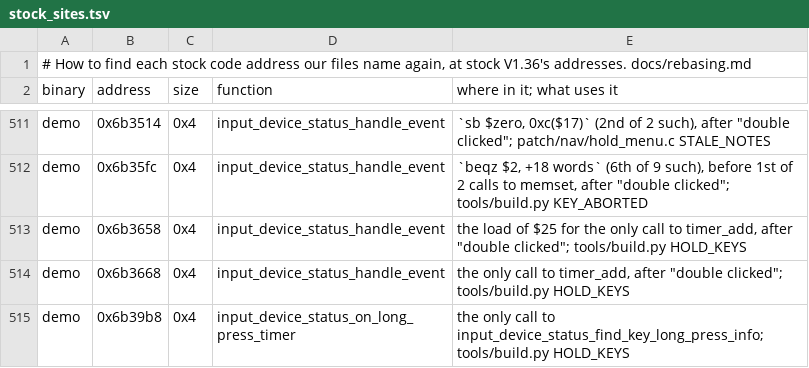
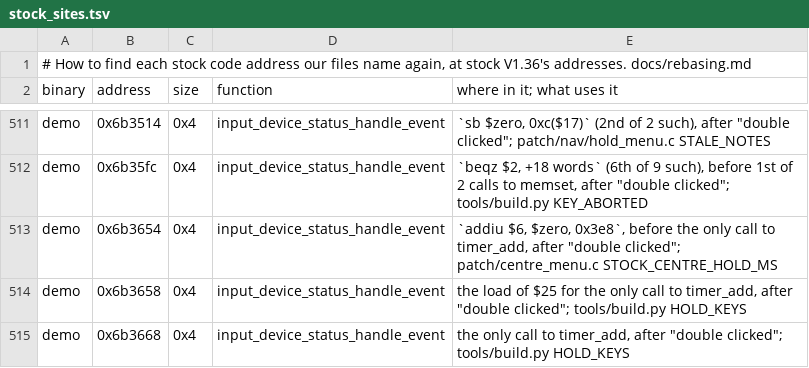
Before and after one commit to 312-dev/q2-coda, a TSV file: tools/stock_sites.tsv, drawn as a sheet; only a part is shown, gaps mark what is left out; the shorter side is filled out with more unchanged rows; the diff names each change by its address in the sheet, - before the commit and + after, or states it on an @@ line.

Commit message:
chore: list the centre hold's stock site in stock_sites.tsv
centre_menu.c cites stock's 1000 ms long press at 0x6b3654, inside
input_device_status_handle_event, the name stock_map.tsv gives it.

```diff
--- a/tools/stock_sites.tsv
+++ b/tools/stock_sites.tsv
+row 513: demo | 0x6b3654 | 0x4 | input_device_status_handle_event | `addiu $6, $zero, 0x3e8`, before the only call to timer_add, after "double clicked"; patch/centre_menu.c STOCK_CENTRE_HOLD_MS
```
Also changed, not shown: 2 other files.
